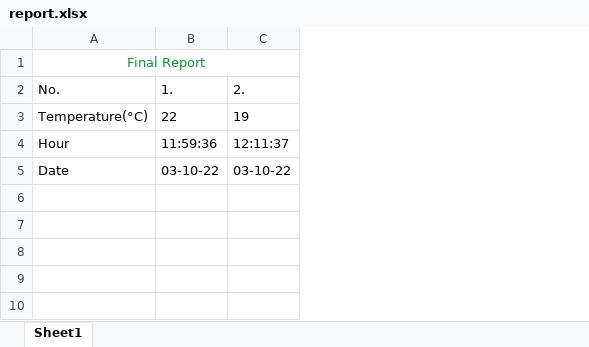
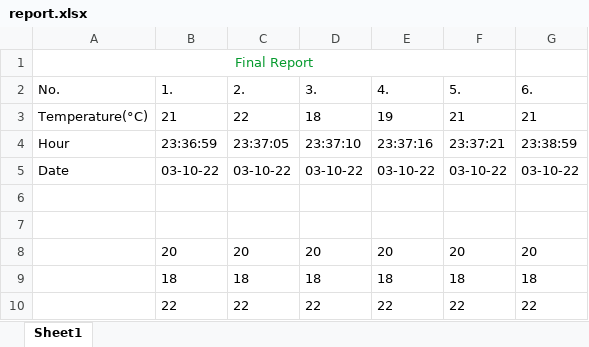
Before and after one commit to MihaiHusea/Excel_data_merge_app, an Excel workbook: report.xlsx, sheet Sheet1, drawn as a sheet; values as stored, in another font and other column widths than the file's, no borders; charts and pictures not drawn; removed rows and columns are numbered as before the commit, all else as after; the diff names each change by its address in the sheet, - before the commit and + after, or states it on an @@ line.

```diff
--- a/report.xlsx (sheet Sheet1)
+++ b/report.xlsx (sheet Sheet1)
+column D (3.), rows 4-5: 23:37:10 | 03-10-22
+column E (4.), rows 4-5: 23:37:16 | 03-10-22
+column F (5.), rows 4-5: 23:37:21 | 03-10-22
+column G (6.), rows 4-5: 23:38:59 | 03-10-22
-row 3: Temperature(°C) | 22 | 19
+row 3: Temperature(°C) | 21 | 22 | 18 | 19 | 21 | 21
-B4 (1.): 11:59:36
+B4 (1.): 23:36:59
-C4 (2.): 12:11:37
+C4 (2.): 23:37:05
+row 6: (empty)
+row 7: (empty)
+row 8:  | 20 | 20 | 20 | 20 | 20 | 20
+row 9:  | 18 | 18 | 18 | 18 | 18 | 18
+row 10:  | 22 | 22 | 22 | 22 | 22 | 22
```
Also changed, not shown: charts or pictures, date_hour.xlsx, source_file.xlsx, 3 other files.
